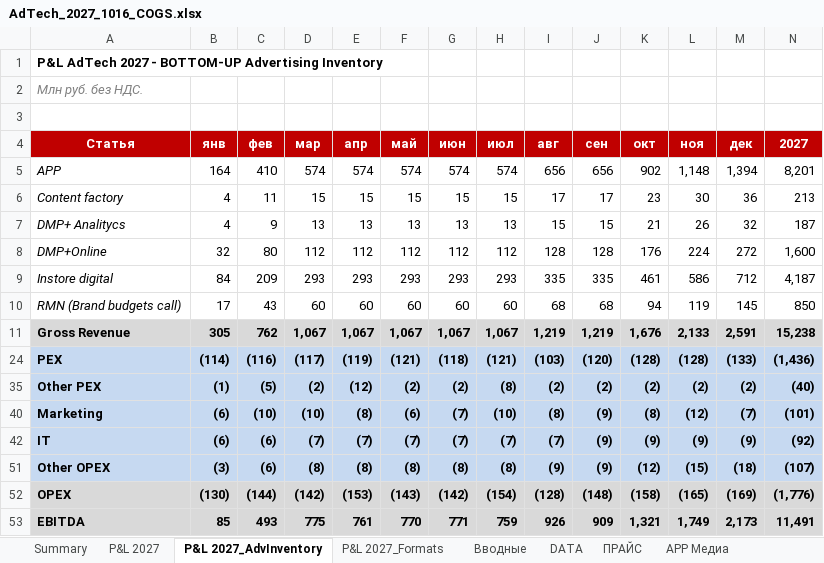
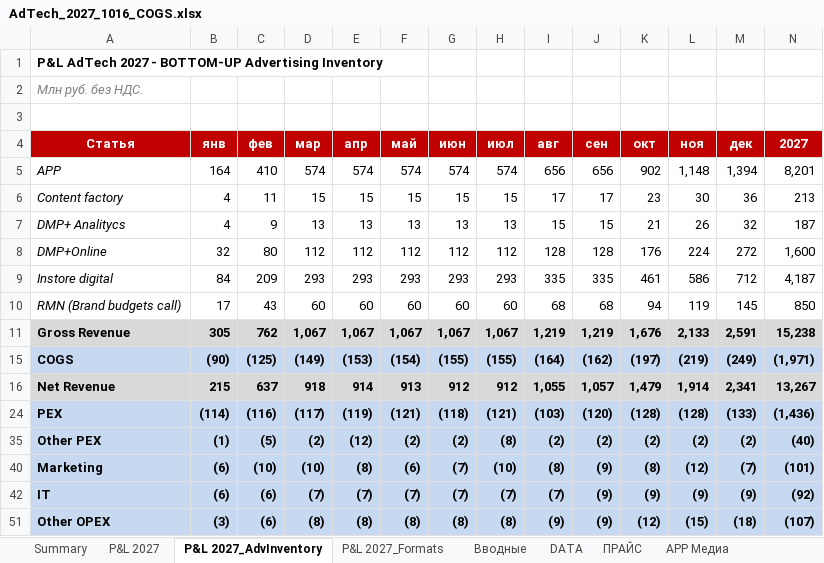
Before and after one commit to DenisMagnit/1, an Excel workbook: AdTech_2027_1016_COGS.xlsx, sheet P&L 2027_AdvInventory, drawn as a sheet; only a part is shown; the shorter side is filled out with more unchanged rows; values as stored, in another font and other column widths than the file's, no borders; rows hold the shown columns only; the diff names each change by its address in the sheet, - before the commit and + after, or states it on an @@ line.

```diff
--- a/AdTech_2027_1016_COGS.xlsx (sheet P&L 2027_AdvInventory)
+++ b/AdTech_2027_1016_COGS.xlsx (sheet P&L 2027_AdvInventory)
+row 15: COGS | (90) | (125) | (149) | (153) | (154) | (155) | (155) | (164) | (162) | (197) | (219) | (249) | (1,971)
@@ row 16 unhidden: Net Revenue | 215 | 637 | 918 | 914 | 913 | 912 | 912 | 1,055 | 1,057 | 1,479 | 1,914 | 2,341 | 13,267 @@
```
Also changed, not shown: sheet P&L 2027_Formats, sheet P&L 2027, sheet Summary, hidden cells, charts or pictures, AdTech_2027_1016_cons_COGS.xlsx.
